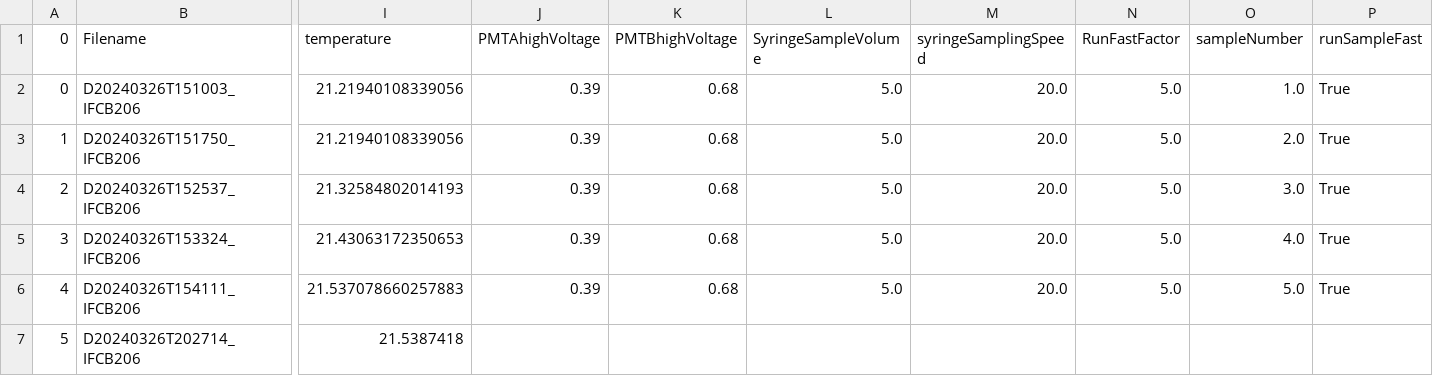
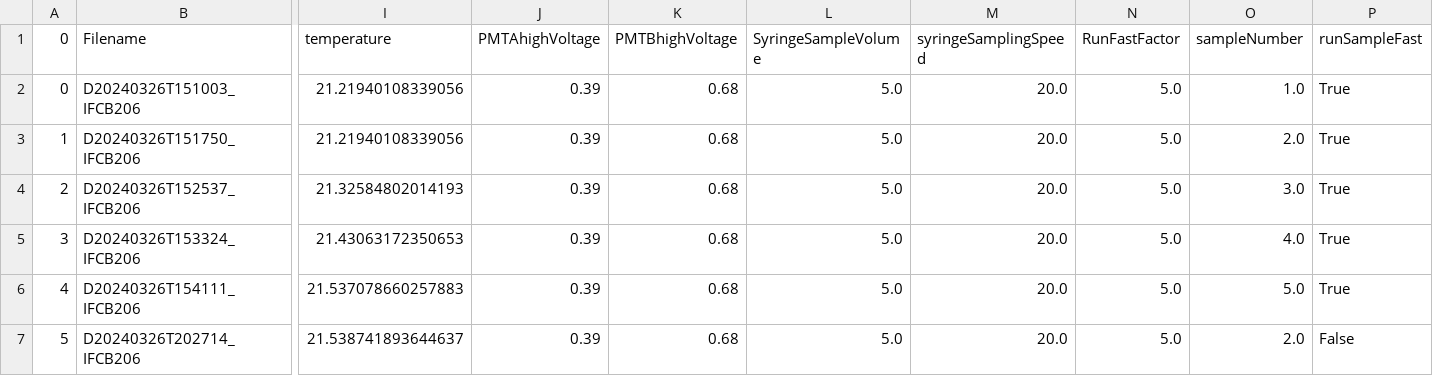
Before and after one commit to sauuyer/ifcb-parsing-processing, a CSV file: make_csv_from_hdr_parse/hdrFileSummaryFULL-withCalculations.csv, drawn as a sheet; only a part is shown, gaps mark what is left out; the diff covers the shown part only; the diff names each change by its address in the sheet, - before the commit and + after, or states it on an @@ line.

Commit message:
Update hdrFileSummaryFULL-withCalculations.csv fixed empty values

```diff
--- a/make_csv_from_hdr_parse/hdrFileSummaryFULL-withCalculations.csv
+++ b/make_csv_from_hdr_parse/hdrFileSummaryFULL-withCalculations.csv
-I7 (temperature): 21.5387418
+I7 (temperature): 21.538741893644637
-J7 (PMTAhighVoltage): (empty)
+J7 (PMTAhighVoltage): 0.39
-K7 (PMTBhighVoltage): (empty)
+K7 (PMTBhighVoltage): 0.68
-L7 (SyringeSampleVolume): (empty)
+L7 (SyringeSampleVolume): 5.0
-M7 (syringeSamplingSpeed): (empty)
+M7 (syringeSamplingSpeed): 20.0
-N7 (RunFastFactor): (empty)
+N7 (RunFastFactor): 5.0
-O7 (sampleNumber): (empty)
+O7 (sampleNumber): 2.0
-P7 (runSampleFast): (empty)
+P7 (runSampleFast): False
```
Also changed, not shown: 5 edited cells elsewhere in this file.
